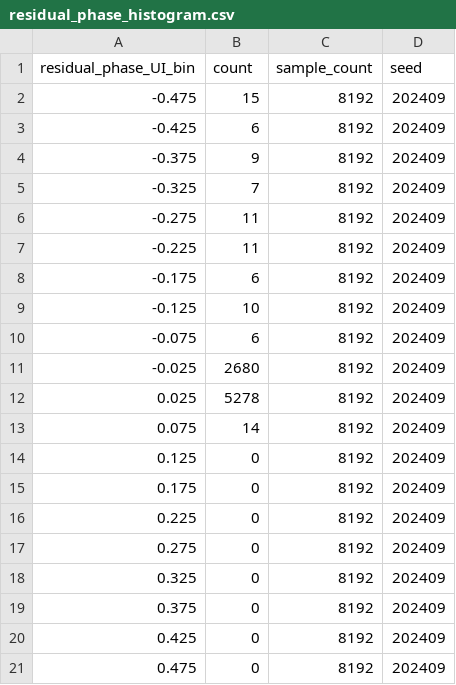
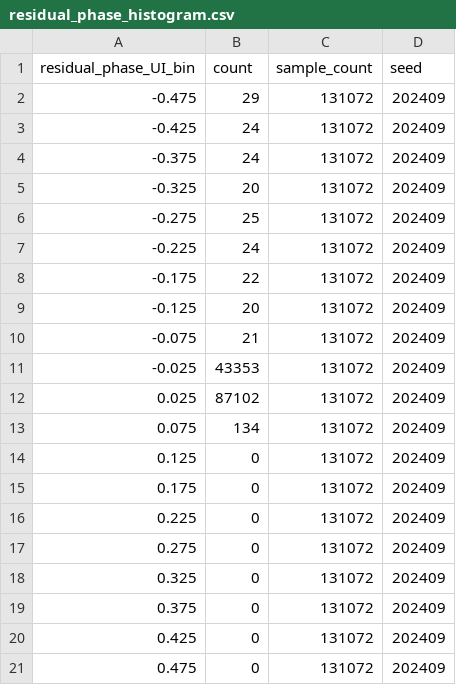
Before and after one commit to Calvin-Lin-Smith/XSR_Link_MATLAB-SI-Model, a CSV file: results/vlsi2024_xsr/residual_phase_histogram.csv, drawn as a sheet.

```diff
--- a/results/vlsi2024_xsr/residual_phase_histogram.csv
+++ b/results/vlsi2024_xsr/residual_phase_histogram.csv
@@ -1,21 +1,21 @@
 residual_phase_UI_bin,count,sample_count,seed
--0.475,15,8192,202409
--0.425,6,8192,202409
--0.375,9,8192,202409
--0.325,7,8192,202409
--0.275,11,8192,202409
--0.225,11,8192,202409
--0.175,6,8192,202409
--0.125,10,8192,202409
--0.075,6,8192,202409
--0.025,2680,8192,202409
-0.025,5278,8192,202409
-0.075,14,8192,202409
-0.125,0,8192,202409
-0.175,0,8192,202409
-0.225,0,8192,202409
-0.275,0,8192,202409
-0.325,0,8192,202409
-0.375,0,8192,202409
-0.425,0,8192,202409
-0.475,0,8192,202409
+-0.475,29,131072,202409
+-0.425,24,131072,202409
+-0.375,24,131072,202409
+-0.325,20,131072,202409
+-0.275,25,131072,202409
+-0.225,24,131072,202409
+-0.175,22,131072,202409
+-0.125,20,131072,202409
+-0.075,21,131072,202409
+-0.025,43353,131072,202409
+0.025,87102,131072,202409
+0.075,134,131072,202409
+0.125,0,131072,202409
+0.175,0,131072,202409
+0.225,0,131072,202409
+0.275,0,131072,202409
+0.325,0,131072,202409
+0.375,0,131072,202409
+0.425,0,131072,202409
+0.475,0,131072,202409
```
Also changed, not shown: results/vlsi2024_xsr/baseline_metrics.csv, 24 other files.
